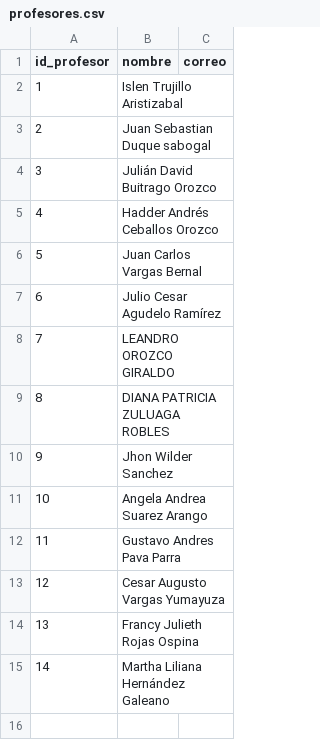
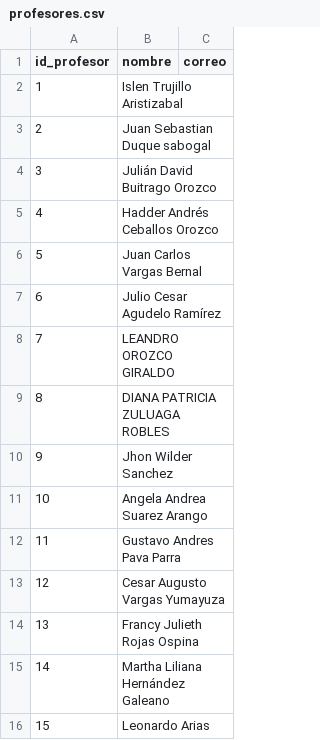
Before and after one commit to gambittrading/gambittrading.github.io, a CSV file: data/profesores.csv, drawn as a sheet.

```diff
--- a/data/profesores.csv
+++ b/data/profesores.csv
@@ -15 +15,2 @@ id_profesor,nombre,correo
 14,Martha Liliana Hernández Galeano,
+15,Leonardo Arias,
```
Also changed, not shown: data/alumnos_materias.csv, 1 other file.
